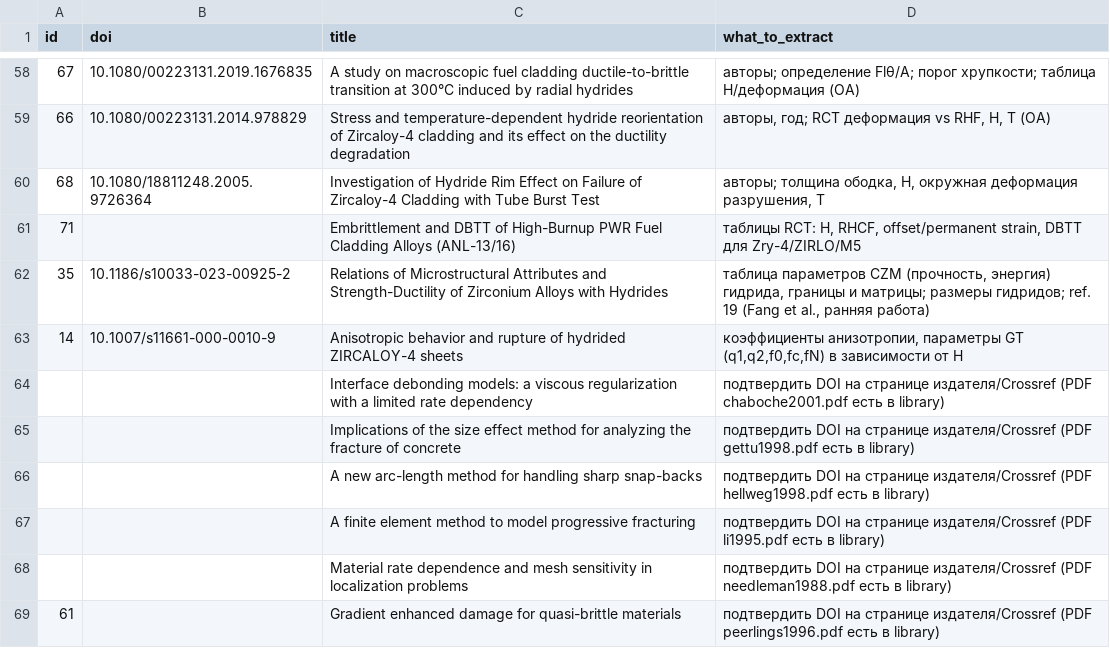
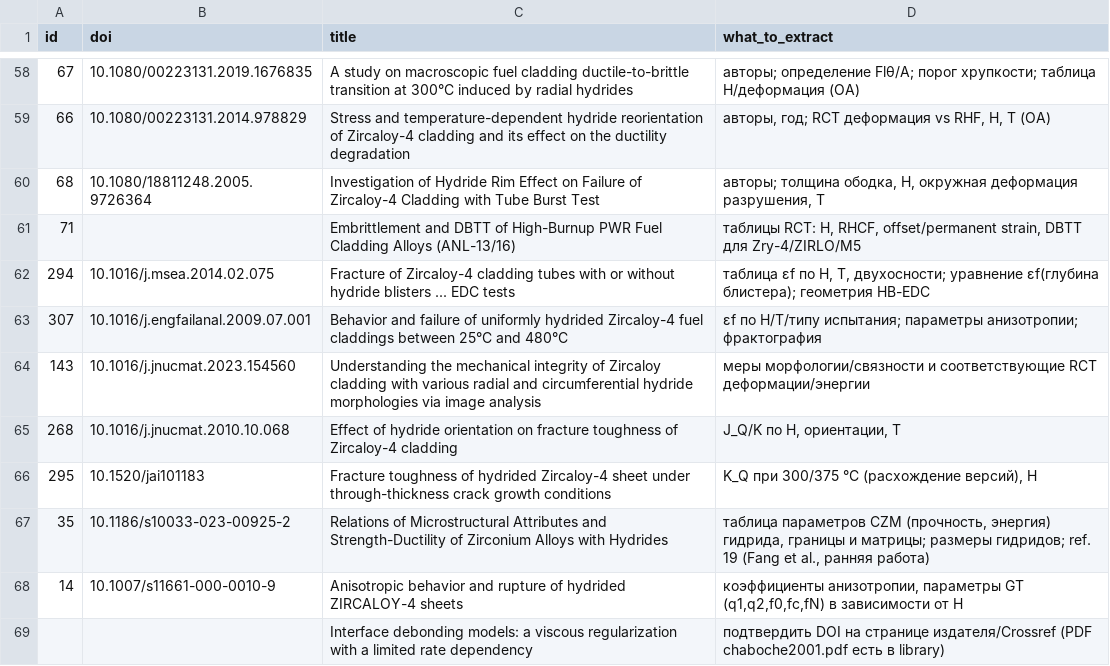
Before and after one commit to Zirconium-lover/library, a CSV file: biblio/needs_fulltext.csv, drawn as a sheet; only a part is shown, gaps mark what is left out; the shorter side is filled out with more unchanged rows.

```diff
--- a/biblio/needs_fulltext.csv
+++ b/biblio/needs_fulltext.csv
@@ -61,2 +61,7 @@ id,doi,title,what_to_extract
 71,,Embrittlement and DBTT of High-Burnup PWR Fuel Cladding Alloys (ANL-13/16),"таблицы RCT: H, RHCF, offset/permanent strain, DBTT для Zry-4/ZIRLO/M5"
+294,10.1016/j.msea.2014.02.075,Fracture of Zircaloy-4 cladding tubes with or without hydride blisters ... EDC tests,"таблица εf по H, T, двухосности; уравнение εf(глубина блистера); геометрия HB-EDC"
+307,10.1016/j.engfailanal.2009.07.001,Behavior and failure of uniformly hydrided Zircaloy-4 fuel claddings between 25°C and 480°C,εf по H/T/типу испытания; параметры анизотропии; фрактография
+143,10.1016/j.jnucmat.2023.154560,Understanding the mechanical integrity of Zircaloy cladding with various radial and circumferential hydride morphologies via image analysis,меры морфологии/связности и соответствующие RCT деформации/энергии
+268,10.1016/j.jnucmat.2010.10.068,Effect of hydride orientation on fracture toughness of Zircaloy-4 cladding,"J_Q/K по H, ориентации, T"
+295,10.1520/jai101183,Fracture toughness of hydrided Zircaloy-4 sheet under through-thickness crack growth conditions,"K_Q при 300/375 °C (расхождение версий), H"
 35,10.1186/s10033-023-00925-2,Relations of Microstructural Attributes and Strength-Ductility of Zirconium Alloys with Hydrides,"таблица параметров CZM (прочность, энергия) гидрида, границы и матрицы; размеры гидридов; ref. 19 (Fang et al., ранняя работа)"
```
Also changed, not shown: biblio/candidates_unverified.csv, 2 other files.
